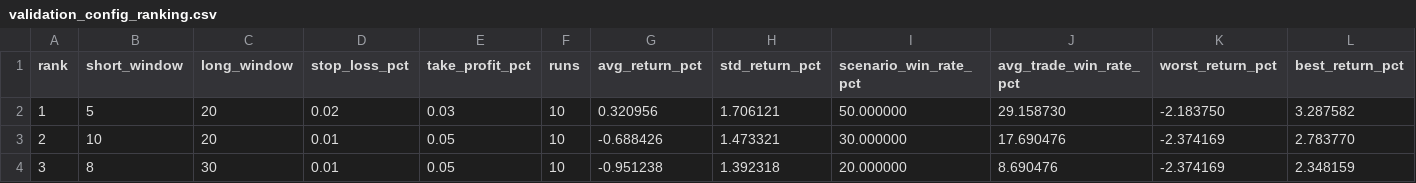
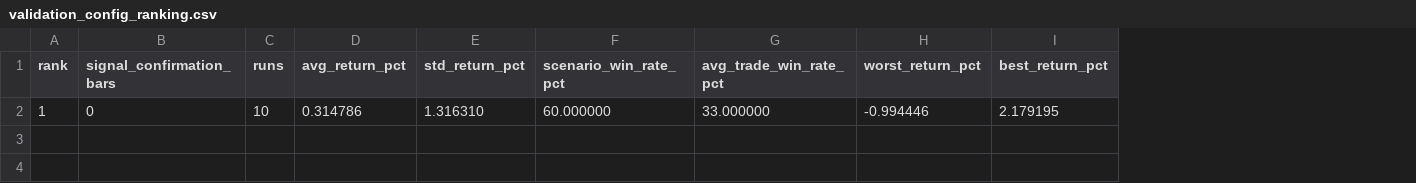
Before and after one commit to Juamchosky/trading-bot, a CSV file: validation_config_ranking.csv, drawn as a sheet; only a part is shown; removed rows and columns are numbered as before the commit, all else as after; rows hold the shown columns only; the diff names each change by its address in the sheet, - before the commit and + after, or states it on an @@ line.

```diff
--- a/validation_config_ranking.csv
+++ b/validation_config_ranking.csv
-column B (short_window), empty
-column C (long_window), empty
-column D (stop_loss_pct), empty
-column E (take_profit_pct), empty
+column B (signal_confirmation_bars), empty
-row 2: 1 | 5 | 20 | 0.02 | 0.03 | 10 | 0.320956 | 1.706121 | 50.000000 | 29.158730 | -2.183750 | 3.287582
-row 3: 2 | 10 | 20 | 0.01 | 0.05 | 10 | -0.688426 | 1.473321 | 30.000000 | 17.690476 | -2.374169 | 2.783770
-row 4: 3 | 8 | 30 | 0.01 | 0.05 | 10 | -0.951238 | 1.392318 | 20.000000 | 8.690476 | -2.374169 | 2.348159
+row 2: 1 | 0 | 10 | 0.314786 | 1.316310 | 60.000000 | 33.000000 | -0.994446 | 2.179195
```
Also changed, not shown: equity_curve.csv, validation_scenario_results.csv, 7 other files.
